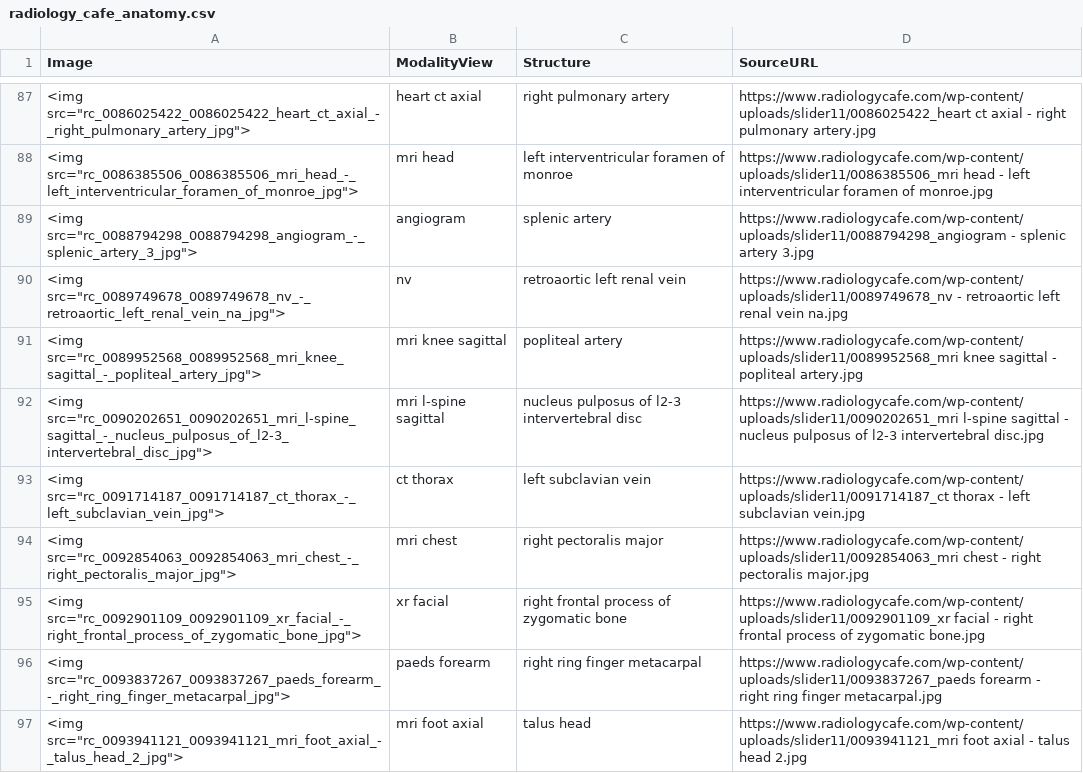
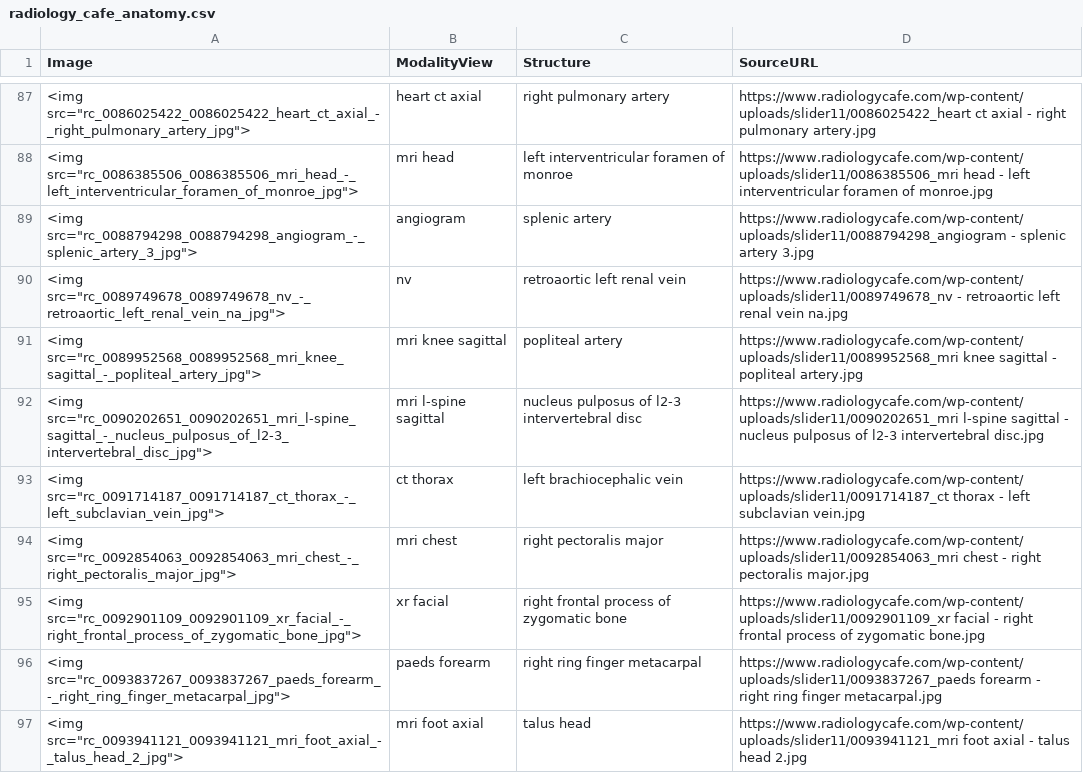
Before and after one commit to mujtabashahbaz/radiology-cafe-anki, a CSV file: radiology_cafe_anatomy.csv, drawn as a sheet; only a part is shown, gaps mark what is left out.

```diff
--- a/radiology_cafe_anatomy.csv
+++ b/radiology_cafe_anatomy.csv
@@ -92,3 +92,3 @@ Image,ModalityView,Structure,SourceURL
 "<img src=""rc_0090202651_0090202651_mri_l-spine_sagittal_-_nucleus_pulposus_of_l2-3_intervertebral_disc_jpg"">","mri l-spine sagittal","nucleus pulposus of l2-3 intervertebral disc","https://www.radiologycafe.com/wp-content/uploads/slider11/0090202651_mri l-spine sagittal - nucleus pulposus of l2-3 intervertebral disc.jpg"
-"<img src=""rc_0091714187_0091714187_ct_thorax_-_left_subclavian_vein_jpg"">","ct thorax","left subclavian vein","https://www.radiologycafe.com/wp-content/uploads/slider11/0091714187_ct thorax - left subclavian vein.jpg"
+"<img src=""rc_0091714187_0091714187_ct_thorax_-_left_subclavian_vein_jpg"">","ct thorax","left brachiocephalic vein","https://www.radiologycafe.com/wp-content/uploads/slider11/0091714187_ct thorax - left subclavian vein.jpg"
 "<img src=""rc_0092854063_0092854063_mri_chest_-_right_pectoralis_major_jpg"">","mri chest","right pectoralis major","https://www.radiologycafe.com/wp-content/uploads/slider11/0092854063_mri chest - right pectoralis major.jpg"
```
Also changed, not shown: 4 other files.
